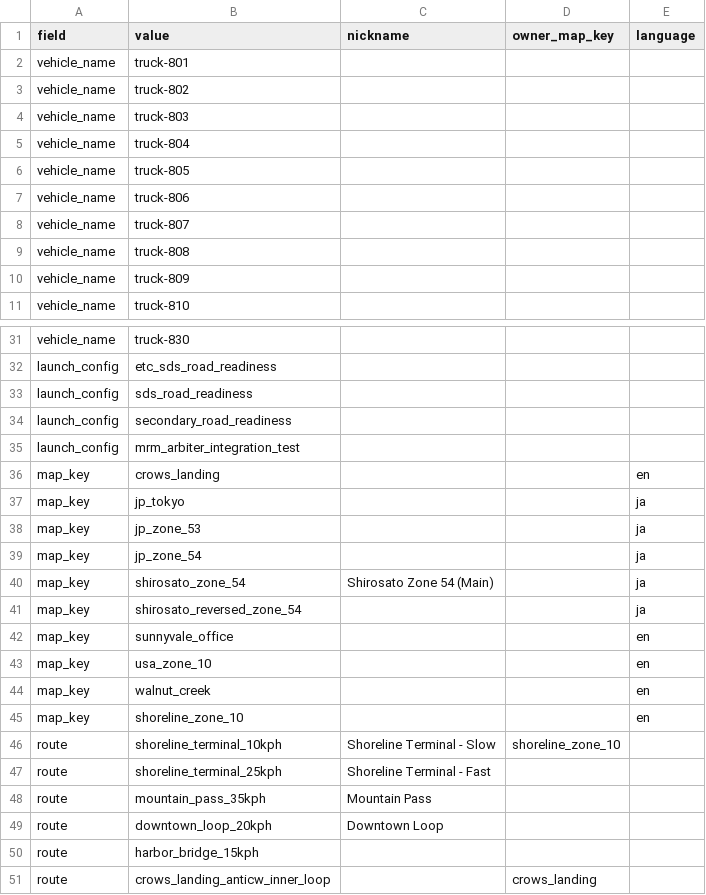
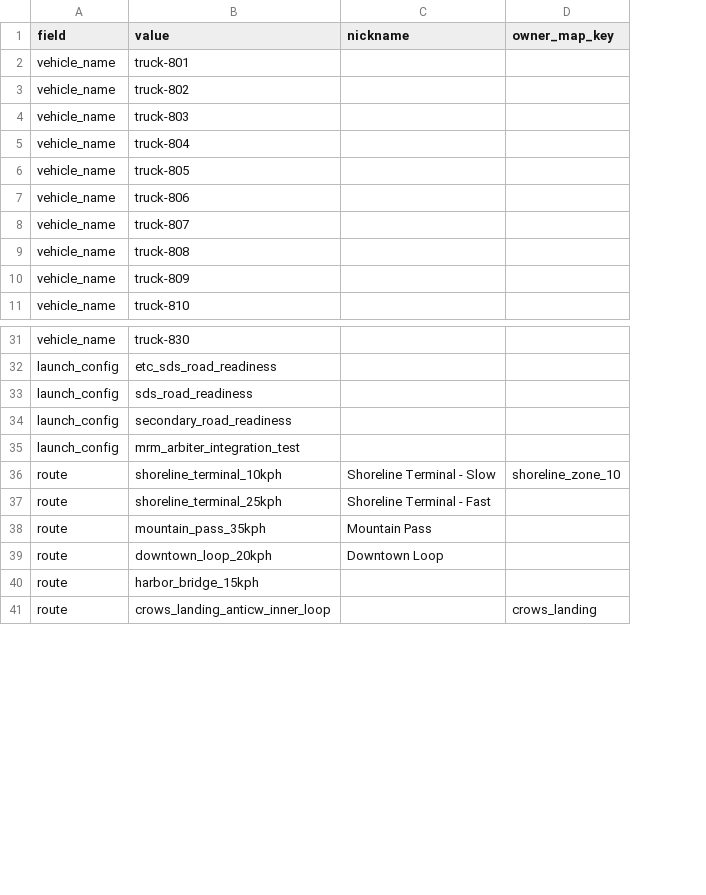
Before and after one commit to john-pham-ai/start-stack-app, a CSV file: options.csv, drawn as a sheet; only a part is shown, gaps mark what is left out; the diff names each change by its address in the sheet, - before the commit and + after, or states it on an @@ line.

Commit message:
Pull route options live from brain2; drop the map_key section
Route .txtpb files are scanned recursively (every map's files, however
they're organized) for identifier { map_name, route_name } pairs, so the
list can't go stale against brain2; options.csv's route rows remain as
the fallback and contribute their nicknames to matching live routes.
With no --map_key flag anywhere anymore, ambiguous route names are
emitted as map_name:route_name, the UIs group routes by map, and
sidecars still record the map (derived from the chosen route).

```diff
--- a/options.csv
+++ b/options.csv
-column E (language), empty
-row 36: map_key | crows_landing |  |  | en
-row 37: map_key | jp_tokyo |  |  | ja
-row 38: map_key | jp_zone_53 |  |  | ja
-row 39: map_key | jp_zone_54 |  |  | ja
-row 40: map_key | shirosato_zone_54 | Shirosato Zone 54 (Main) |  | ja
-row 41: map_key | shirosato_reversed_zone_54 |  |  | ja
-row 42: map_key | sunnyvale_office |  |  | en
-row 43: map_key | usa_zone_10 |  |  | en
-row 44: map_key | walnut_creek |  |  | en
-row 45: map_key | shoreline_zone_10 |  |  | en
```
Also changed, not shown: 3 other files.
